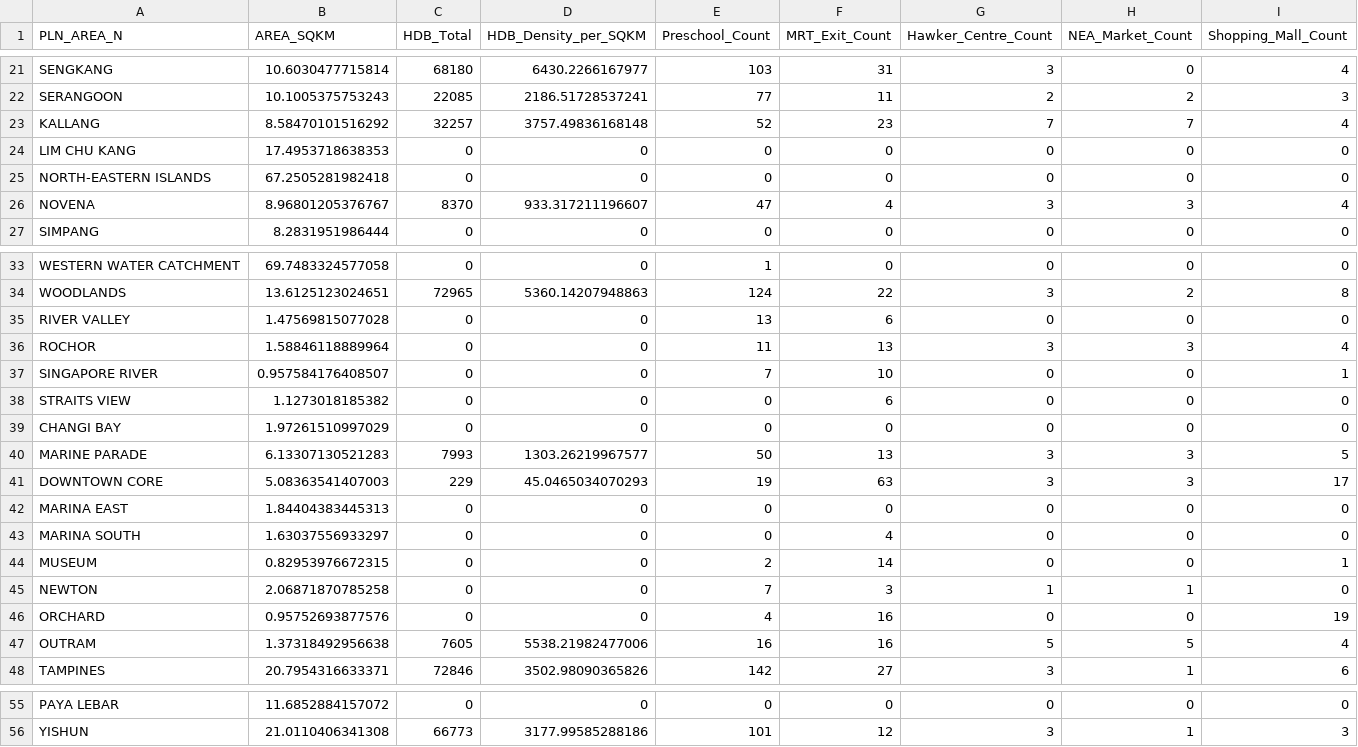
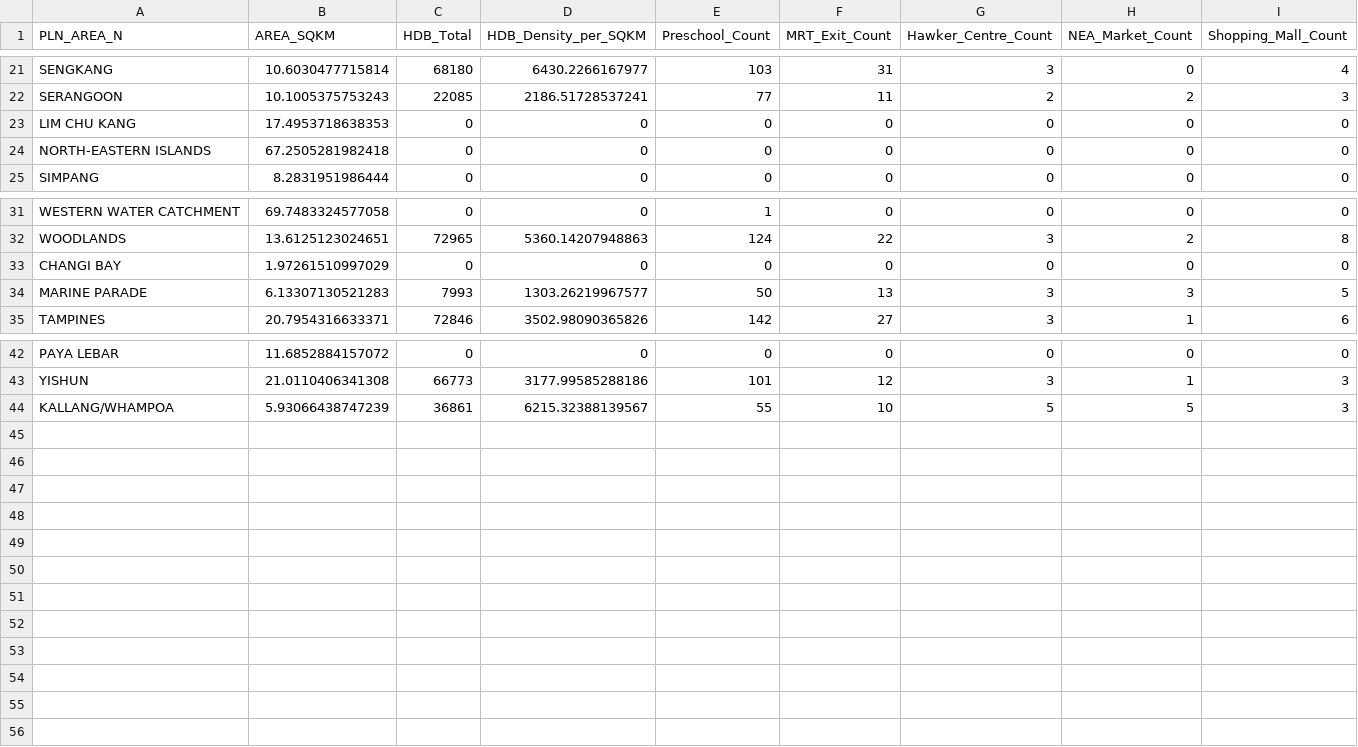
Before and after one commit to RLeeLF/hdb-singles, a CSV file: data/spatial/feature_master_table_v3.csv, drawn as a sheet; only a part is shown, gaps mark what is left out.

```diff
--- a/data/spatial/feature_master_table_v3.csv
+++ b/data/spatial/feature_master_table_v3.csv
@@ -22,6 +22,4 @@
 "SERANGOON",10.1005375753243,22085,2186.51728537241,77,11,2,2,3
-"KALLANG",8.58470101516292,32257,3757.49836168148,52,23,7,7,4
 "LIM CHU KANG",17.4953718638353,0,0,0,0,0,0,0
 "NORTH-EASTERN ISLANDS",67.2505281982418,0,0,0,0,0,0,0
-"NOVENA",8.96801205376767,8370,933.317211196607,47,4,3,3,4
 "SIMPANG",8.2831951986444,0,0,0,0,0,0,0
@@ -34,15 +32,4 @@
 "WOODLANDS",13.6125123024651,72965,5360.14207948863,124,22,3,2,8
-"RIVER VALLEY",1.47569815077028,0,0,13,6,0,0,0
-"ROCHOR",1.58846118889964,0,0,11,13,3,3,4
-"SINGAPORE RIVER",0.957584176408507,0,0,7,10,0,0,1
-"STRAITS VIEW",1.1273018185382,0,0,0,6,0,0,0
 "CHANGI BAY",1.97261510997029,0,0,0,0,0,0,0
 "MARINE PARADE",6.13307130521283,7993,1303.26219967577,50,13,3,3,5
-"DOWNTOWN CORE",5.08363541407003,229,45.0465034070293,19,63,3,3,17
-"MARINA EAST",1.84404383445313,0,0,0,0,0,0,0
-"MARINA SOUTH",1.63037556933297,0,0,0,4,0,0,0
-"MUSEUM",0.82953976672315,0,0,2,14,0,0,1
-"NEWTON",2.06871870785258,0,0,7,3,1,1,0
-"ORCHARD",0.95752693877576,0,0,4,16,0,0,19
-"OUTRAM",1.37318492956638,7605,5538.21982477006,16,16,5,5,4
 "TAMPINES",20.7954316633371,72846,3502.98090365826,142,27,3,1,6
@@ -56 +43,2 @@
 "YISHUN",21.0110406341308,66773,3177.99585288186,101,12,3,1,3
+"KALLANG/WHAMPOA",5.93066438747239,36861,6215.32388139567,55,10,5,5,3
```
Also changed, not shown: 23 other files.
